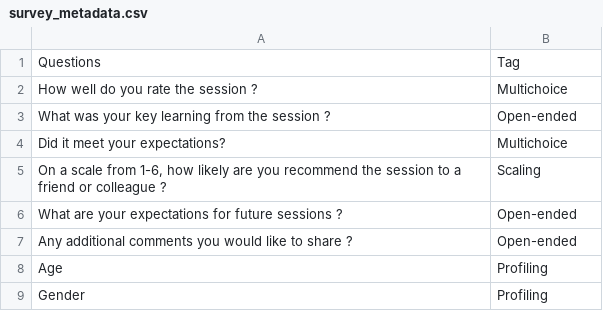
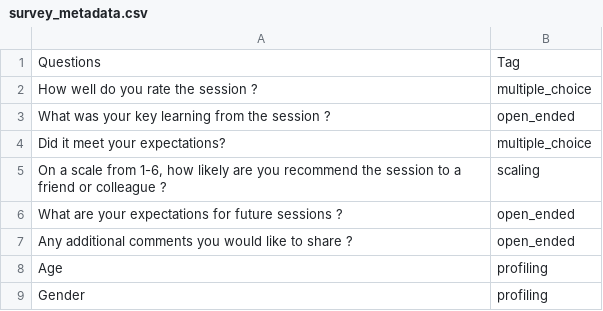
Before and after one commit to Inyrkz/survey_data_viz, a CSV file: survey_metadata.csv, drawn as a sheet.

```diff
--- a/survey_metadata.csv
+++ b/survey_metadata.csv
@@ -1,9 +1,9 @@
 Questions,Tag
-How well do you rate the session ?,Multichoice
-What was your key learning from the session ?,Open-ended
-Did it meet your expectations?,Multichoice
-"On a scale from 1-6, how likely are you recommend the session to a friend or colleague ?",Scaling
-What are your expectations for future sessions ?,Open-ended
-Any additional comments you would like to share ?,Open-ended
-Age,Profiling
-Gender,Profiling
+How well do you rate the session ?,multiple_choice
+What was your key learning from the session ?,open_ended
+Did it meet your expectations?,multiple_choice
+"On a scale from 1-6, how likely are you recommend the session to a friend or colleague ?",scaling
+What are your expectations for future sessions ?,open_ended
+Any additional comments you would like to share ?,open_ended
+Age,profiling
+Gender,profiling
```
Also changed, not shown: survey_data.csv, 2 other files.
